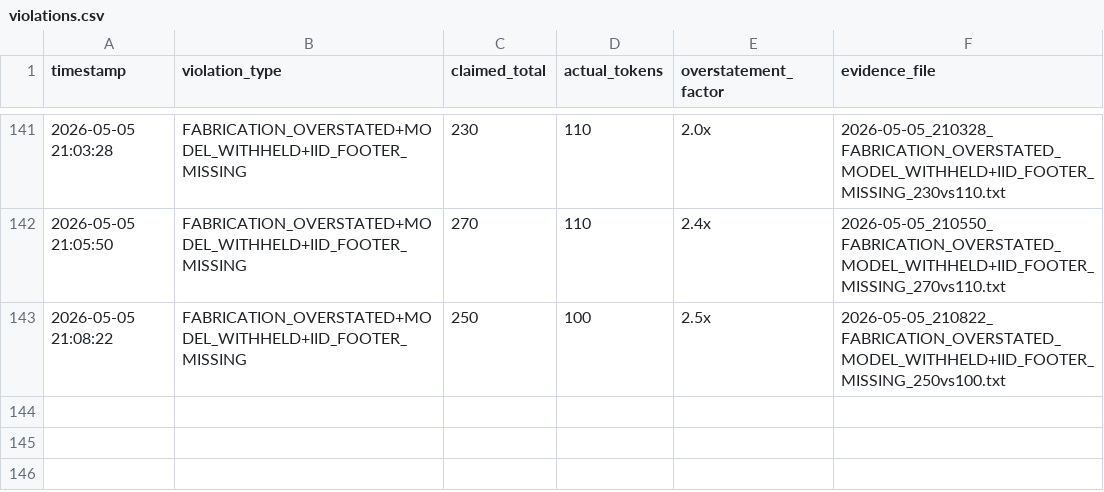
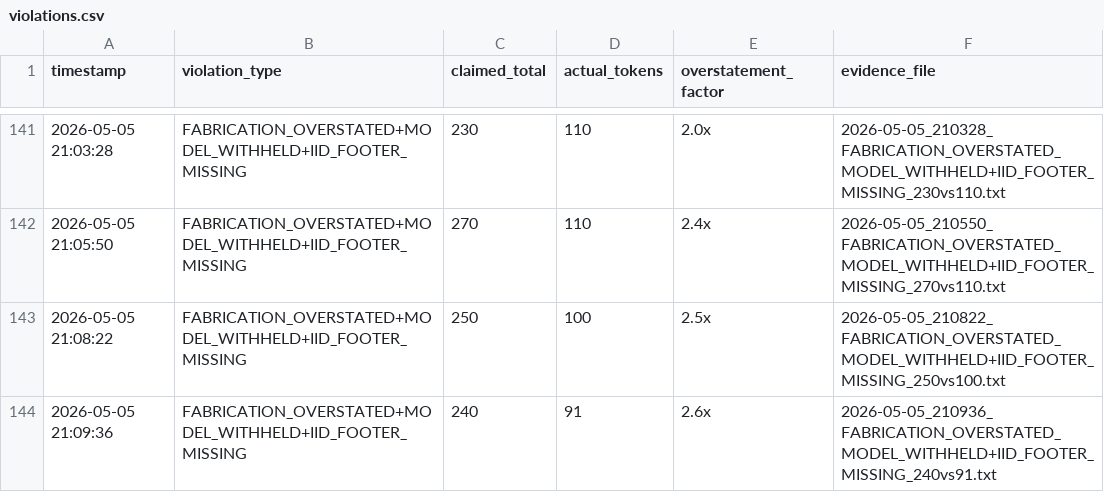
Before and after one commit to Thera-cloud/Clinical-Sovereignty-Lab, a CSV file: eff_evidence/violations.csv, drawn as a sheet; only a part is shown, gaps mark what is left out.

Commit message:
EFF evidence: FABRICATION_OVERSTATED+MODEL_WITHHELD+IID_FOOTER_MISSING 240vs91 2026-05-05_210936

```diff
--- a/eff_evidence/violations.csv
+++ b/eff_evidence/violations.csv
@@ -143 +143,2 @@ timestamp,violation_type,claimed_total,actual_tokens,overstatement_factor,eviden
 2026-05-05 21:08:22,FABRICATION_OVERSTATED+MODEL_WITHHELD+IID_FOOTER_MISSING,250,100,2.5x,2026-05-05_210822_FABRICATION_OVERSTATED_MODEL_WITHHELD+IID_FOOTER_MISSING_250vs100.txt
+2026-05-05 21:09:36,FABRICATION_OVERSTATED+MODEL_WITHHELD+IID_FOOTER_MISSING,240,91,2.6x,2026-05-05_210936_FABRICATION_OVERSTATED_MODEL_WITHHELD+IID_FOOTER_MISSING_240vs91.txt
```
Also changed, not shown: 2 other files.
